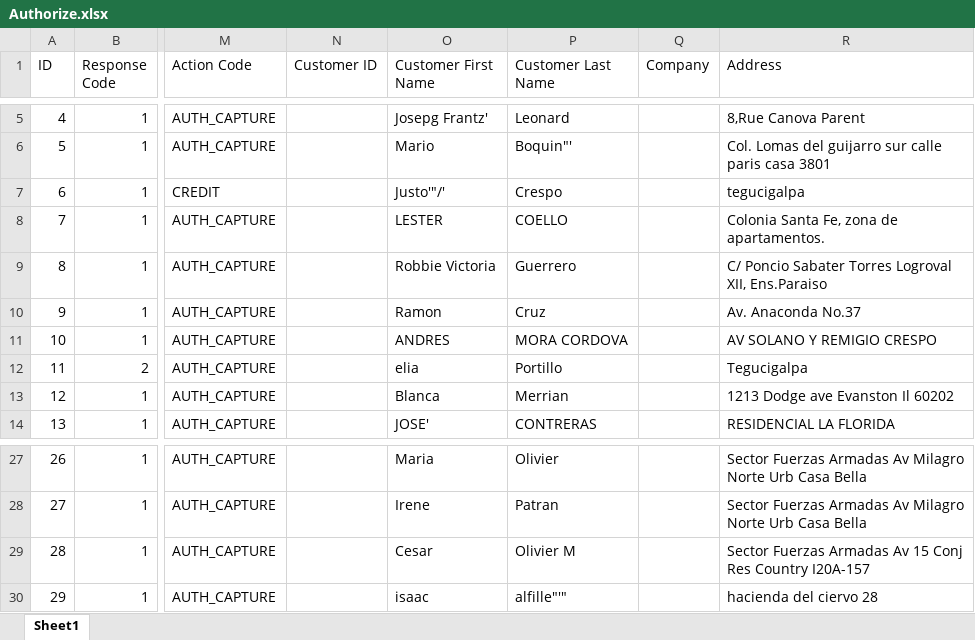
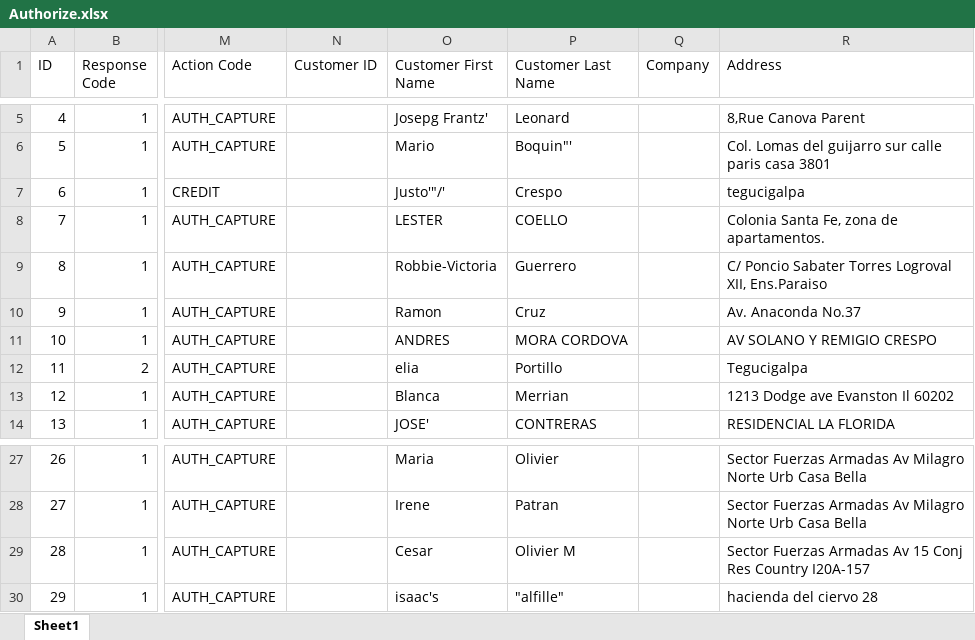
Before and after one commit to farookhridoy/global_assurance, an Excel workbook: files/Authorize.xlsx, sheet Sheet1, drawn as a sheet; only a part is shown, gaps mark what is left out; values as stored, in another font and other column widths than the file's, no borders; the diff names each change by its address in the sheet, - before the commit and + after, or states it on an @@ line.

```diff
--- a/files/Authorize.xlsx (sheet Sheet1)
+++ b/files/Authorize.xlsx (sheet Sheet1)
-O9 (Customer First Name): Robbie Victoria
+O9 (Customer First Name): Robbie-Victoria
-O30 (Customer First Name): isaac
+O30 (Customer First Name): isaac's
-P30 (Customer Last Name): alfille"'"
+P30 (Customer Last Name): "alfille"
```
Also changed, not shown: files/Heartland.xlsx, 2 other files.
